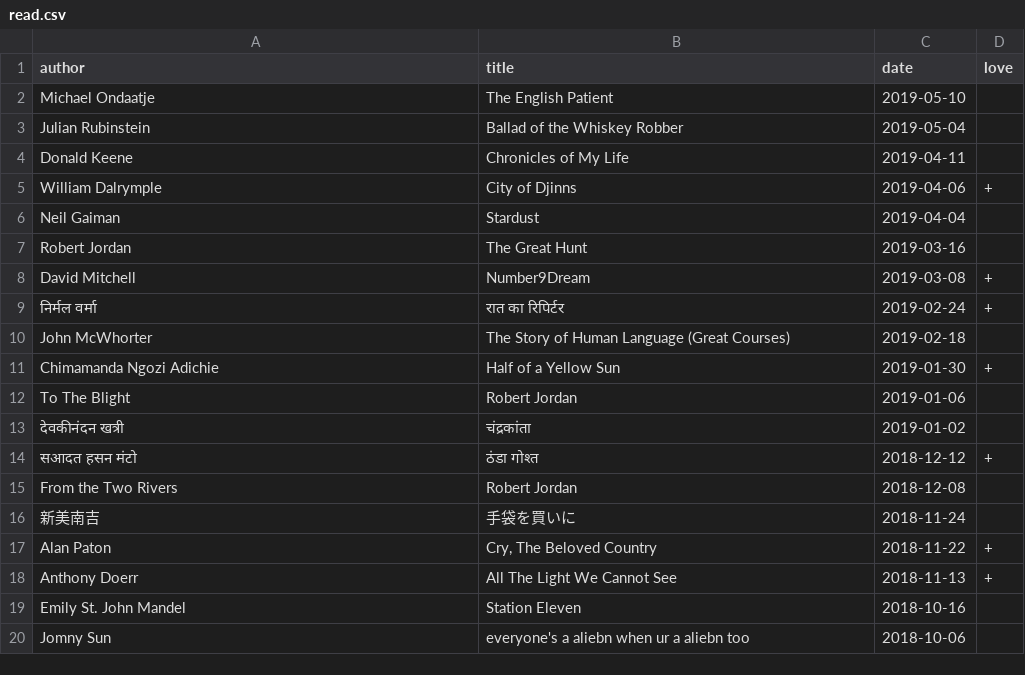
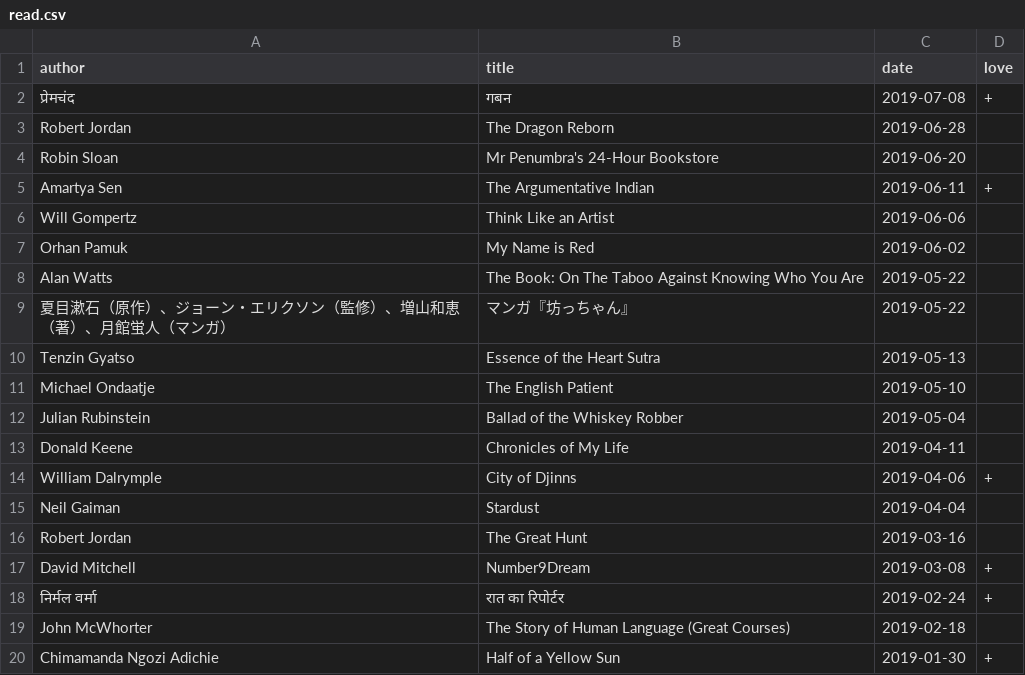
Before and after one commit to sagrawalx/sagrawalx.github.io, a CSV file: _data/read.csv, drawn as a sheet; only a part is shown; the shorter side is filled out with more unchanged rows.

```diff
--- a/_data/read.csv
+++ b/_data/read.csv
@@ -1,2 +1,11 @@
 author,title,date,love
+प्रेमचंद, गबन, 2019-07-08, +
+Robert Jordan, The Dragon Reborn, 2019-06-28
+Robin Sloan, Mr Penumbra's 24-Hour Bookstore, 2019-06-20
+Amartya Sen, The Argumentative Indian, 2019-06-11, +
+Will Gompertz, Think Like an Artist, 2019-06-06
+Orhan Pamuk, My Name is Red, 2019-06-02
+Alan Watts, The Book: On The Taboo Against Knowing Who You Are, 2019-05-22
+"夏目漱石（原作）、ジョーン・エリクソン（監修）、増山和恵（著）、月館蛍人（マンガ）","マンガ『坊っちゃん』",2019-05-22
+Tenzin Gyatso, Essence of the Heart Sutra, 2019-05-13
 Michael Ondaatje, The English Patient, 2019-05-10
@@ -8,3 +17,3 @@ Robert Jordan, The Great Hunt, 2019-03-16
 David Mitchell, Number9Dream, 2019-03-08, +
-निर्मल वर्मा, रात का रिपिर्टर, 2019-02-24, +
+निर्मल वर्मा, रात का रिपोर्टर, 2019-02-24, +
 John McWhorter, The Story of Human Language (Great Courses), 2019-02-18
```
Also changed, not shown: 26 other files.
